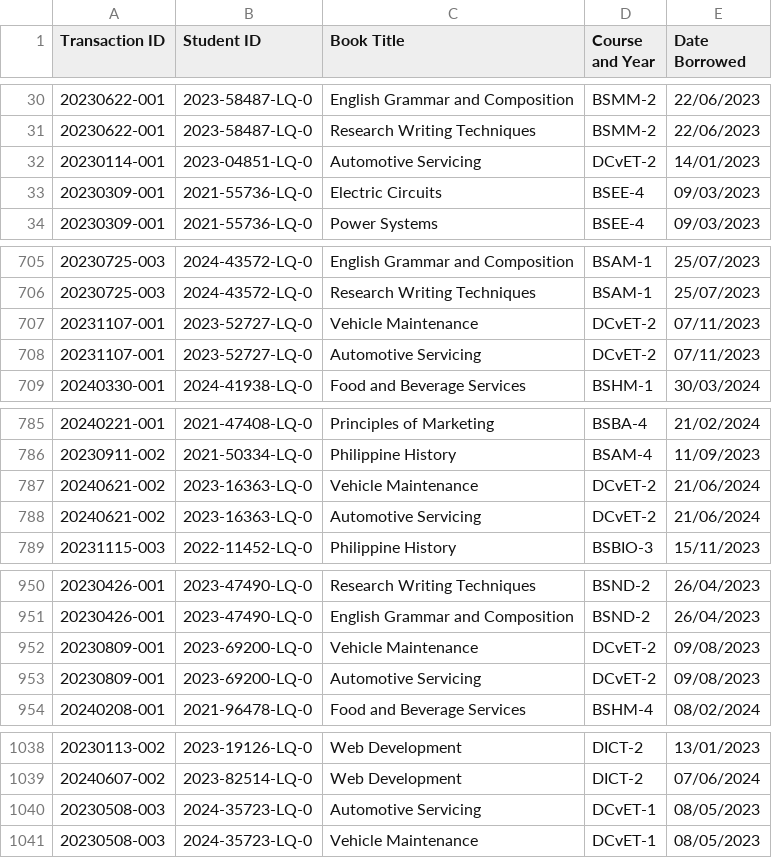
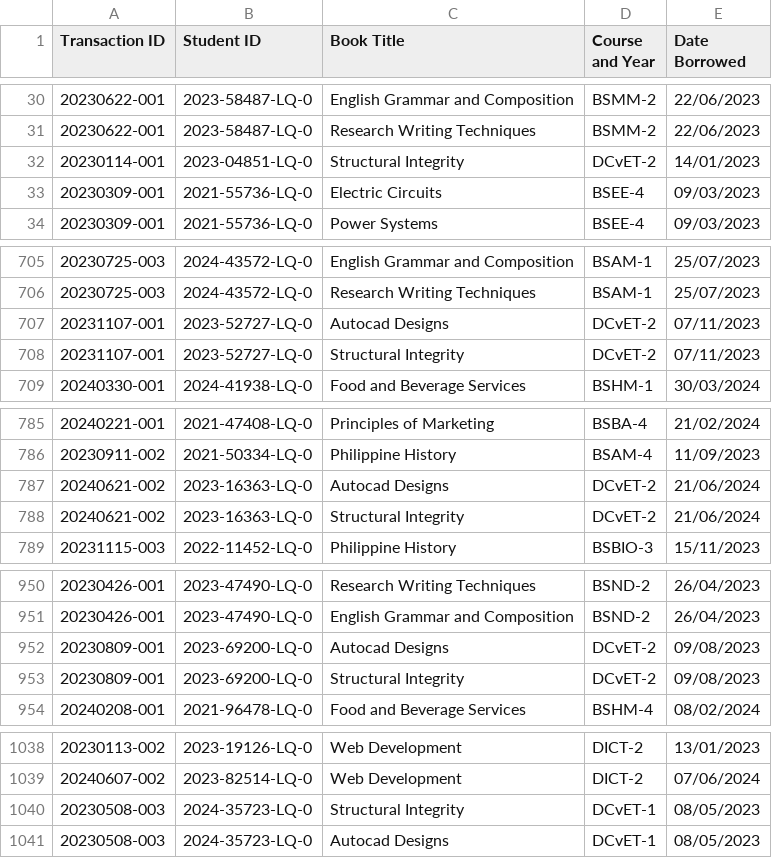
Before and after one commit to cedd20/MachineLearning-PUPLIBRARY, a CSV file: resources/PUPLibDataset.csv, drawn as a sheet; only a part is shown, gaps mark what is left out; the diff covers the shown part only.

```diff
--- a/resources/PUPLibDataset.csv
+++ b/resources/PUPLibDataset.csv
@@ -31,3 +31,3 @@ Transaction ID,Student ID,Book Title,Course and Year,Date Borrowed
 20230622-001,2023-58487-LQ-0,Research Writing Techniques,BSMM-2,22/06/2023
-20230114-001,2023-04851-LQ-0,Automotive Servicing,DCvET-2,14/01/2023
+20230114-001,2023-04851-LQ-0,Structural Integrity,DCvET-2,14/01/2023
 20230309-001,2021-55736-LQ-0,Electric Circuits,BSEE-4,09/03/2023
@@ -706,4 +706,4 @@ Transaction ID,Student ID,Book Title,Course and Year,Date Borrowed
 20230725-003,2024-43572-LQ-0,Research Writing Techniques,BSAM-1,25/07/2023
-20231107-001,2023-52727-LQ-0,Vehicle Maintenance,DCvET-2,07/11/2023
-20231107-001,2023-52727-LQ-0,Automotive Servicing,DCvET-2,07/11/2023
+20231107-001,2023-52727-LQ-0,Autocad Designs,DCvET-2,07/11/2023
+20231107-001,2023-52727-LQ-0,Structural Integrity,DCvET-2,07/11/2023
 20240330-001,2024-41938-LQ-0,Food and Beverage Services,BSHM-1,30/03/2024
@@ -786,4 +786,4 @@ Transaction ID,Student ID,Book Title,Course and Year,Date Borrowed
 20230911-002,2021-50334-LQ-0,Philippine History,BSAM-4,11/09/2023
-20240621-002,2023-16363-LQ-0,Vehicle Maintenance,DCvET-2,21/06/2024
-20240621-002,2023-16363-LQ-0,Automotive Servicing,DCvET-2,21/06/2024
+20240621-002,2023-16363-LQ-0,Autocad Designs,DCvET-2,21/06/2024
+20240621-002,2023-16363-LQ-0,Structural Integrity,DCvET-2,21/06/2024
 20231115-003,2022-11452-LQ-0,Philippine History,BSBIO-3,15/11/2023
@@ -951,4 +951,4 @@ Transaction ID,Student ID,Book Title,Course and Year,Date Borrowed
 20230426-001,2023-47490-LQ-0,English Grammar and Composition,BSND-2,26/04/2023
-20230809-001,2023-69200-LQ-0,Vehicle Maintenance,DCvET-2,09/08/2023
-20230809-001,2023-69200-LQ-0,Automotive Servicing,DCvET-2,09/08/2023
+20230809-001,2023-69200-LQ-0,Autocad Designs,DCvET-2,09/08/2023
+20230809-001,2023-69200-LQ-0,Structural Integrity,DCvET-2,09/08/2023
 20240208-001,2021-96478-LQ-0,Food and Beverage Services,BSHM-4,08/02/2024
@@ -1039,3 +1039,3 @@ Transaction ID,Student ID,Book Title,Course and Year,Date Borrowed
 20240607-002,2023-82514-LQ-0,Web Development,DICT-2,07/06/2024
-20230508-003,2024-35723-LQ-0,Automotive Servicing,DCvET-1,08/05/2023
-20230508-003,2024-35723-LQ-0,Vehicle Maintenance,DCvET-1,08/05/2023
+20230508-003,2024-35723-LQ-0,Structural Integrity,DCvET-1,08/05/2023
+20230508-003,2024-35723-LQ-0,Autocad Designs,DCvET-1,08/05/2023
```
Also changed, not shown: 29 edited cells elsewhere in this file.
